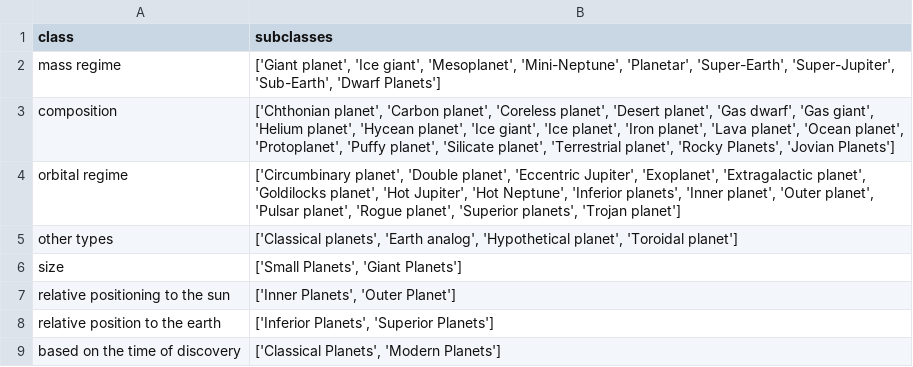
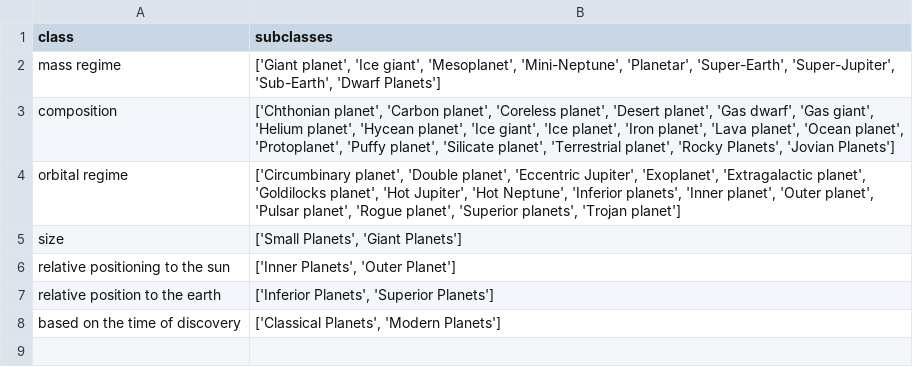
Before and after one commit to sanjeev55/WebScales, a CSV file: FinalPlanetClassification.csv, drawn as a sheet; the diff names each change by its address in the sheet, - before the commit and + after, or states it on an @@ line.

```diff
--- a/FinalPlanetClassification.csv
+++ b/FinalPlanetClassification.csv
-row 5: other types | ['Classical planets', 'Earth analog', 'Hypothetical planet', 'Toroidal planet']
```
Also changed, not shown: 5 other files.
